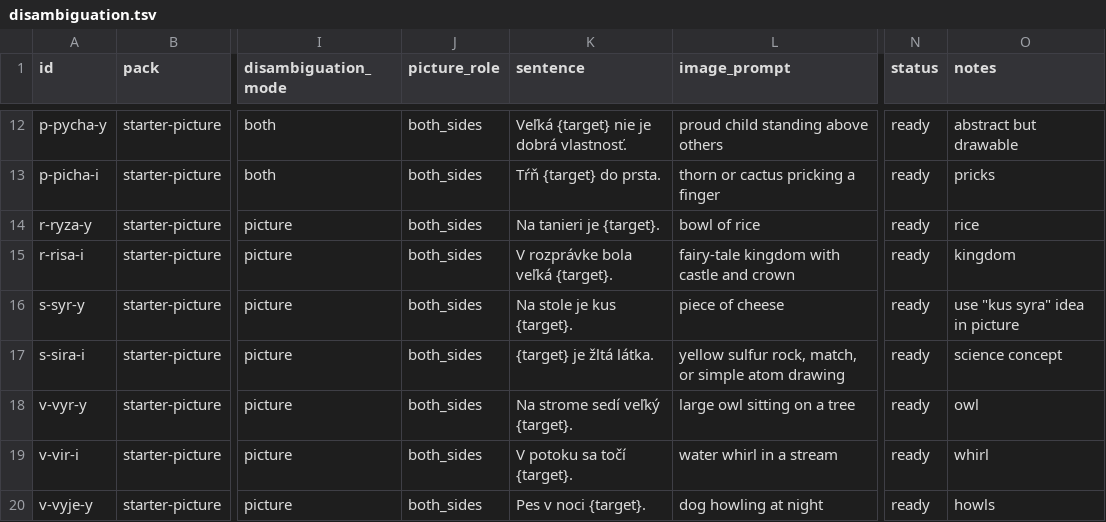
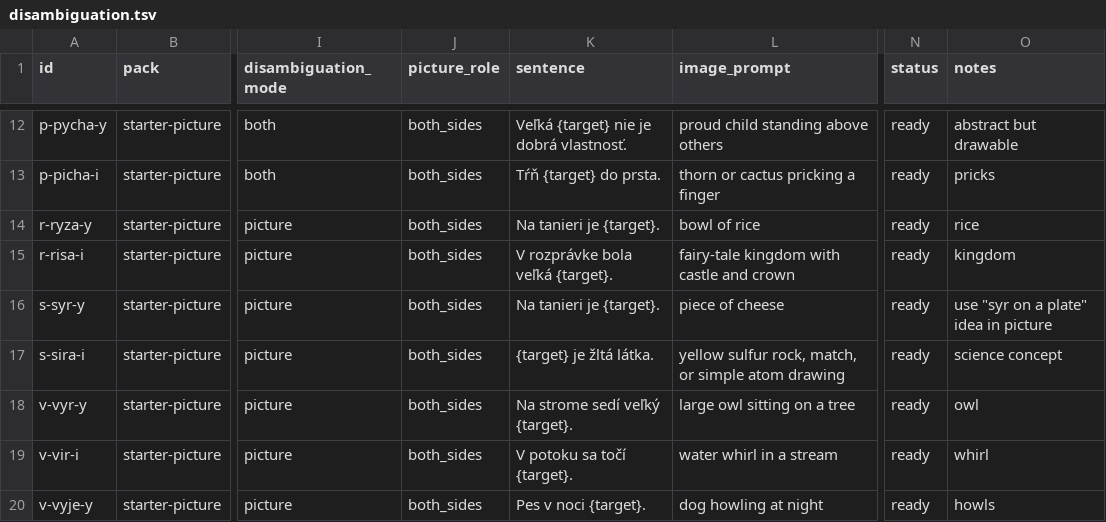
Before and after one commit to muro/vybrane_slova, a TSV file: data/words/disambiguation.tsv, drawn as a sheet; only a part is shown, gaps mark what is left out; the diff names each change by its address in the sheet, - before the commit and + after, or states it on an @@ line.

Commit message:
Improve card feedback and prompts

```diff
--- a/data/words/disambiguation.tsv
+++ b/data/words/disambiguation.tsv
-K16 (sentence): Na stole je kus {target}.
+K16 (sentence): Na tanieri je {target}.
-O16 (notes): use "kus syra" idea in picture
+O16 (notes): use "syr on a plate" idea in picture
```
Also changed, not shown: web/data/disambiguation.tsv, 4 other files.
